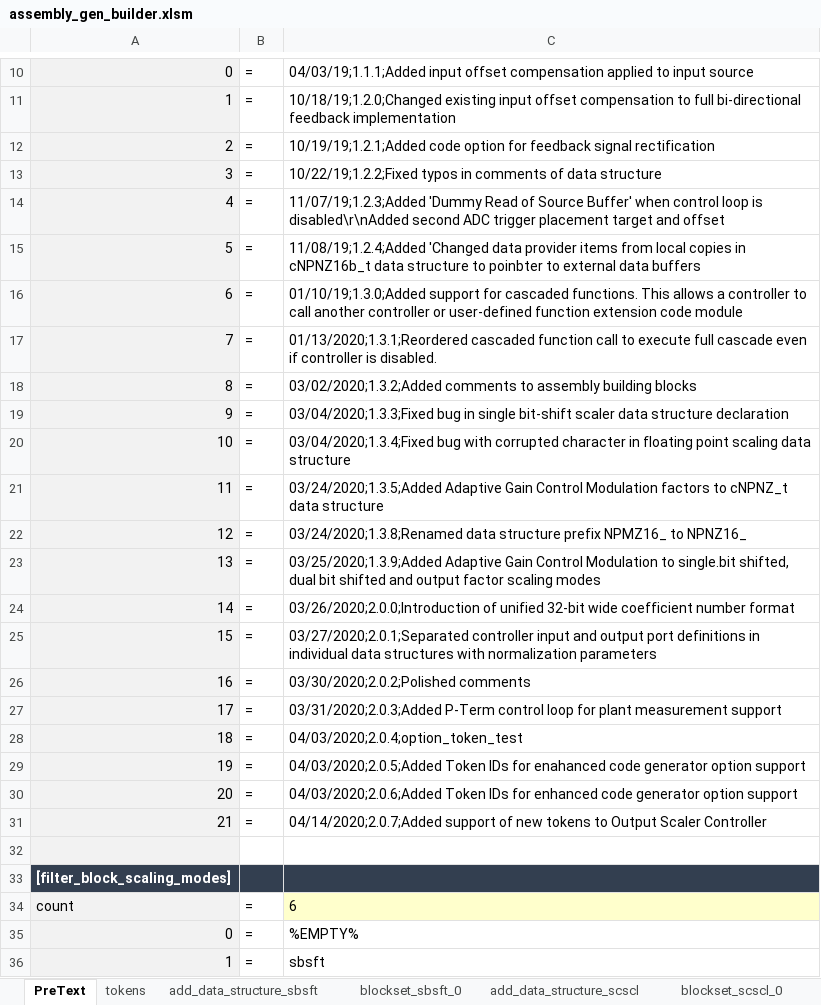
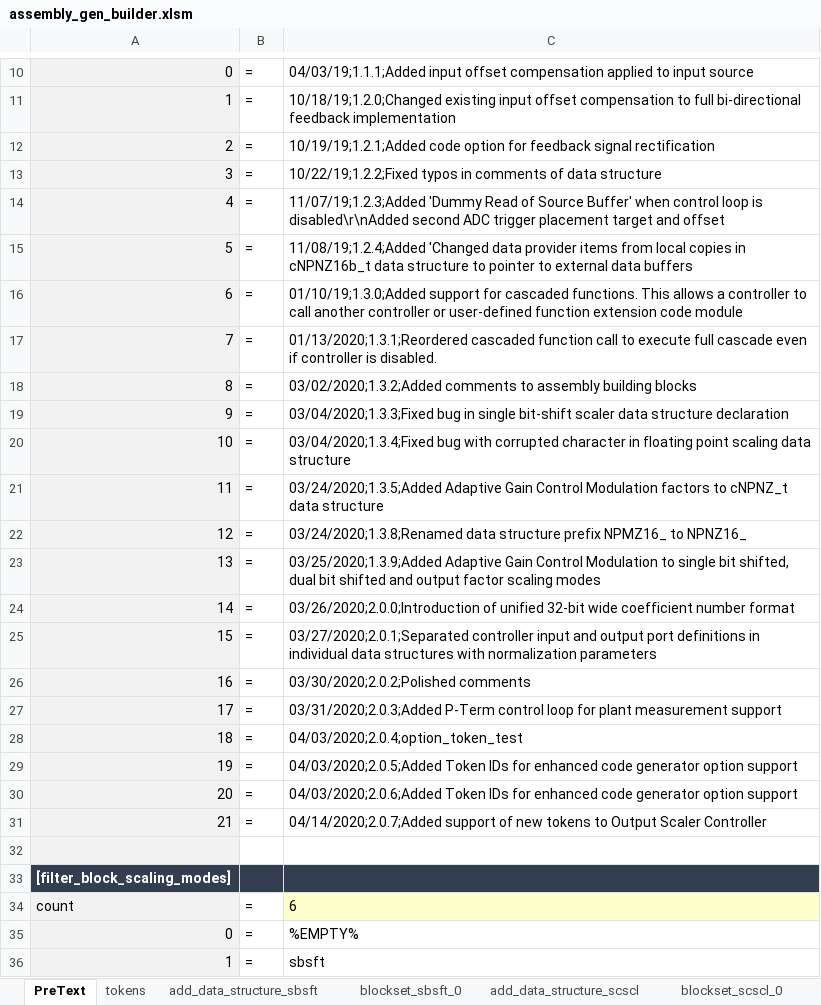
Before and after one commit to microchip-pic-avr-tools/powersmart-dcld, an Excel workbook: tools/assembly_gen_builder.xlsm, sheet PreText, drawn as a sheet; only a part is shown, gaps mark what is left out; values as stored, in another font and other column widths than the file's, no borders; the diff names each change by its address in the sheet, - before the commit and + after, or states it on an @@ line.

Commit message:
Fixed typos in the assembly code generator script

```diff
--- a/tools/assembly_gen_builder.xlsm (sheet PreText)
+++ b/tools/assembly_gen_builder.xlsm (sheet PreText)
-C15: …structure to poinbter to external…
+C15: …structure to pointer to external…
-C23: …Modulation to single.bit shifted, dual…
+C23: …Modulation to single bit shifted, dual…
-C29: …IDs for enahanced code generator…
+C29: …IDs for enhanced code generator…
```
